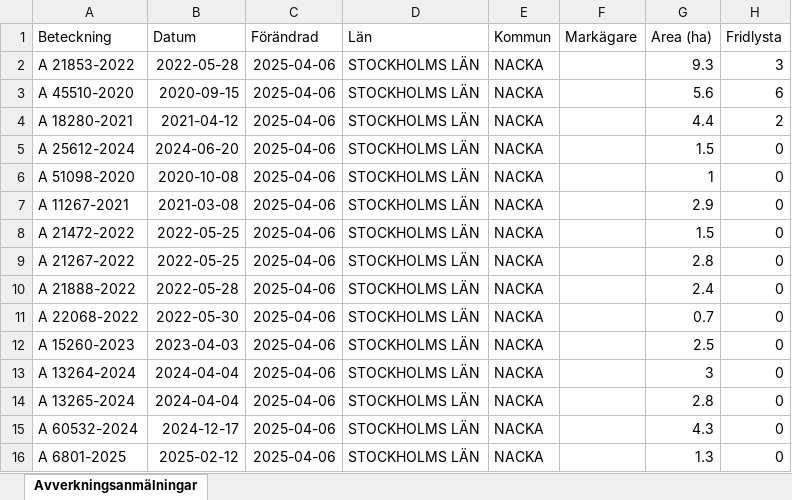
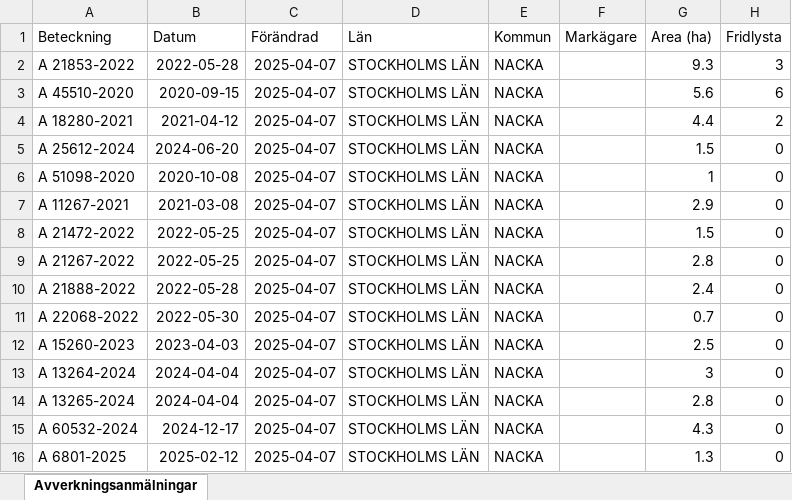
Before and after one commit to klasma/Logging_0182, an Excel workbook: Översikt NACKA.xlsx, sheet Avverkningsanmälningar, drawn as a sheet; only a part is shown; values as stored, in another font and other column widths than the file's, no borders; the diff names each change by its address in the sheet, - before the commit and + after, or states it on an @@ line.

```diff
--- a/Översikt NACKA.xlsx (sheet Avverkningsanmälningar)
+++ b/Översikt NACKA.xlsx (sheet Avverkningsanmälningar)
-C2:C16 (Förändrad): 2025-04-06
+C2:C16 (Förändrad): 2025-04-07
```
Also changed, not shown: artfynd/A 18280-2021 artfynd.xlsx, artfynd/A 21853-2022 artfynd.xlsx, 22 other files.
